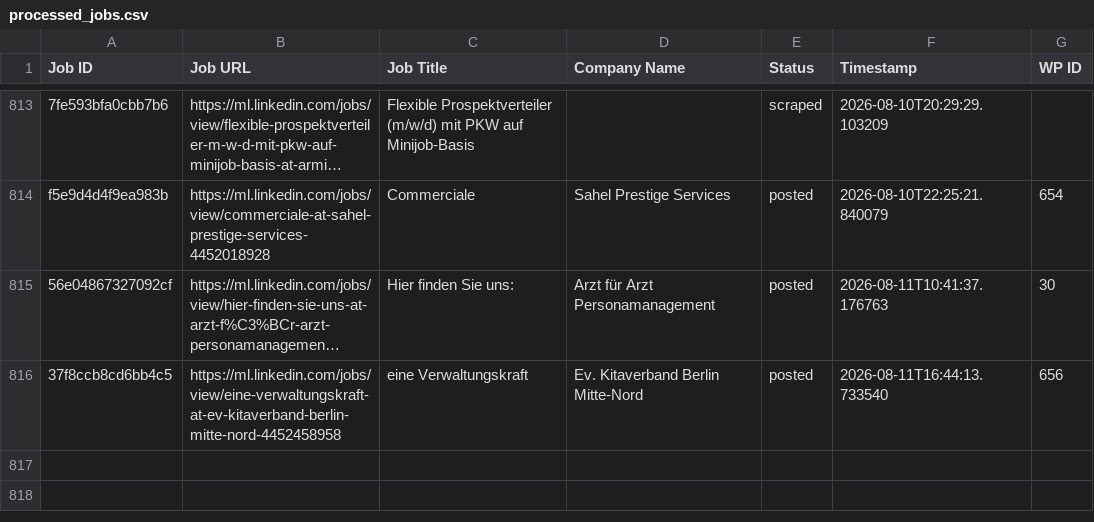
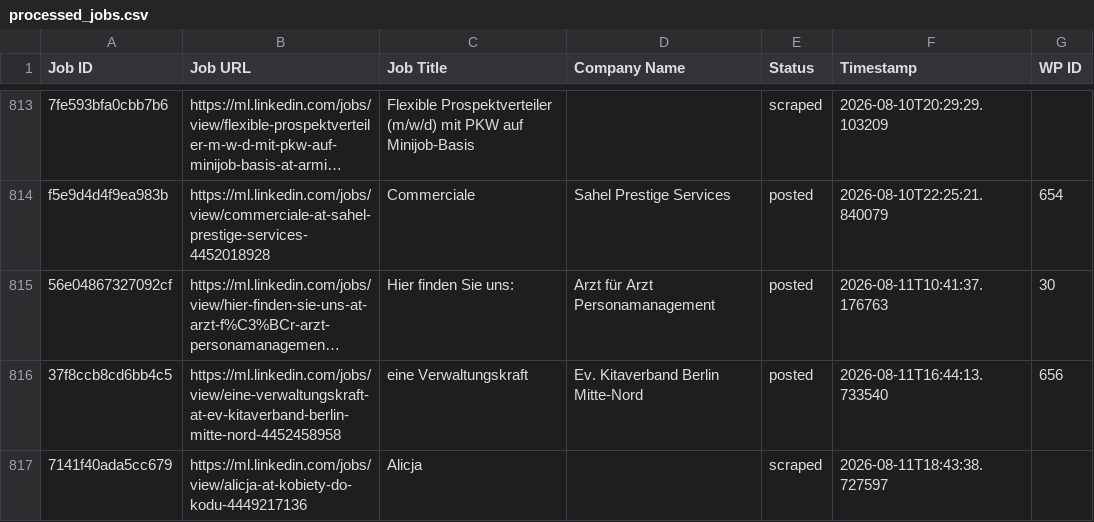
Before and after one commit to innovationinc2000/ml, a CSV file: processed_jobs.csv, drawn as a sheet; only a part is shown, gaps mark what is left out; long unchanged cells end in ….

```diff
--- a/processed_jobs.csv
+++ b/processed_jobs.csv
@@ -824 +824,2 @@ f5e9d4d4f9ea983b,https://ml.linkedin.com/jobs/view/commerciale-at-sahel-prestige
 37f8ccb8cd6bb4c5,https://ml.linkedin.com/jobs/view/eine-verwaltungskraft-at-ev-kitaverband-berlin-mitte-nord-4452458958,eine Verwaltungskraft,Ev. Kitaverband Berlin Mitte-Nord,posted,2026-08-11T16:44:13.733540,656
+7141f40ada5cc679,https://ml.linkedin.com/jobs/view/alicja-at-kobiety-do-kodu-4449217136,Alicja,,scraped,2026-08-11T18:43:38.727597,
```
